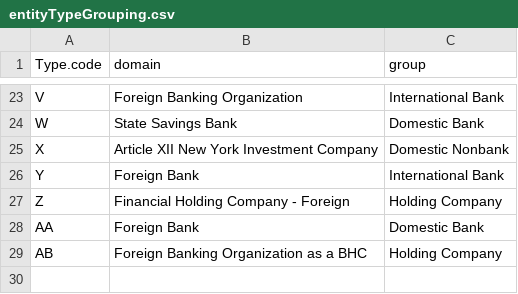
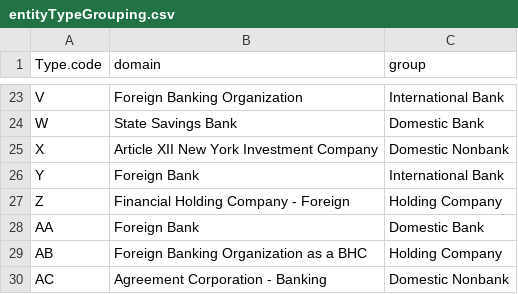
Before and after one commit to sirallen/nic-structure, a CSV file: data/app/entityTypeGrouping.csv, drawn as a sheet; only a part is shown, gaps mark what is left out; the diff names each change by its address in the sheet, - before the commit and + after, or states it on an @@ line.

```diff
--- a/data/app/entityTypeGrouping.csv
+++ b/data/app/entityTypeGrouping.csv
+row 30: AC | Agreement Corporation - Banking | Domestic Nonbank
```
Also changed, not shown: 16 other files.
